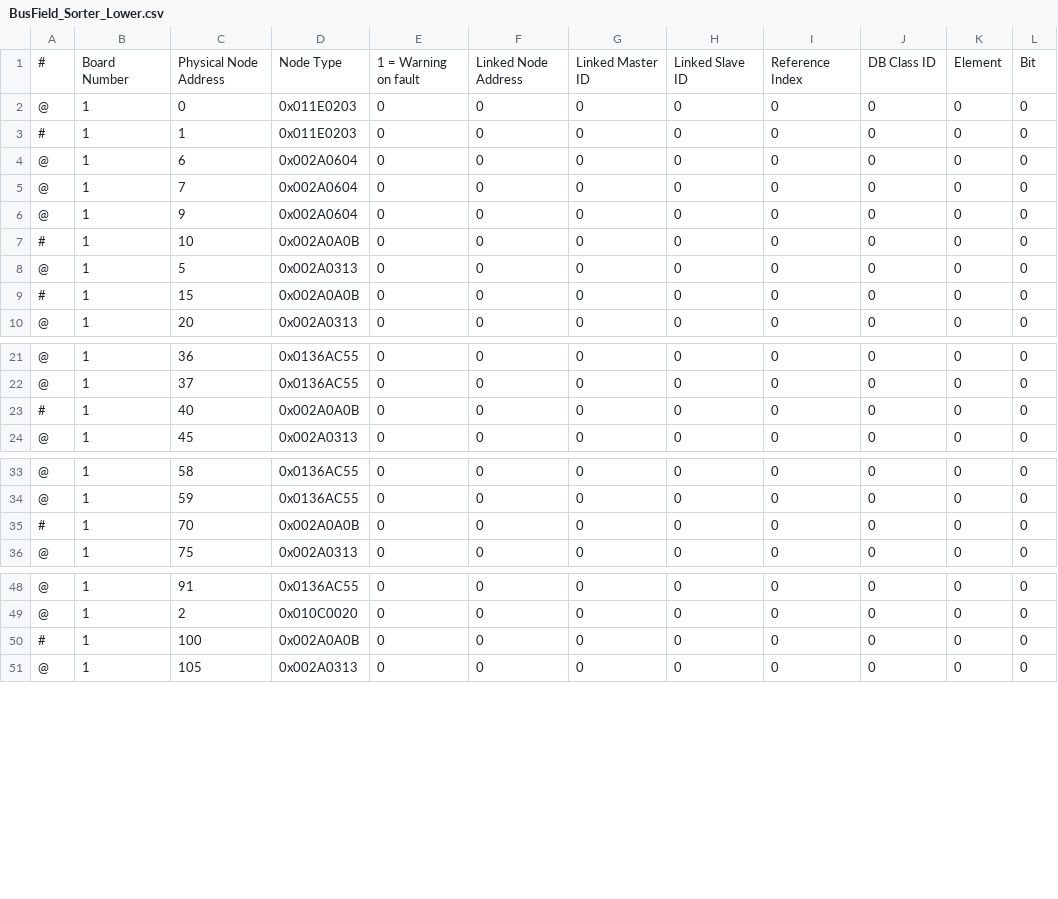
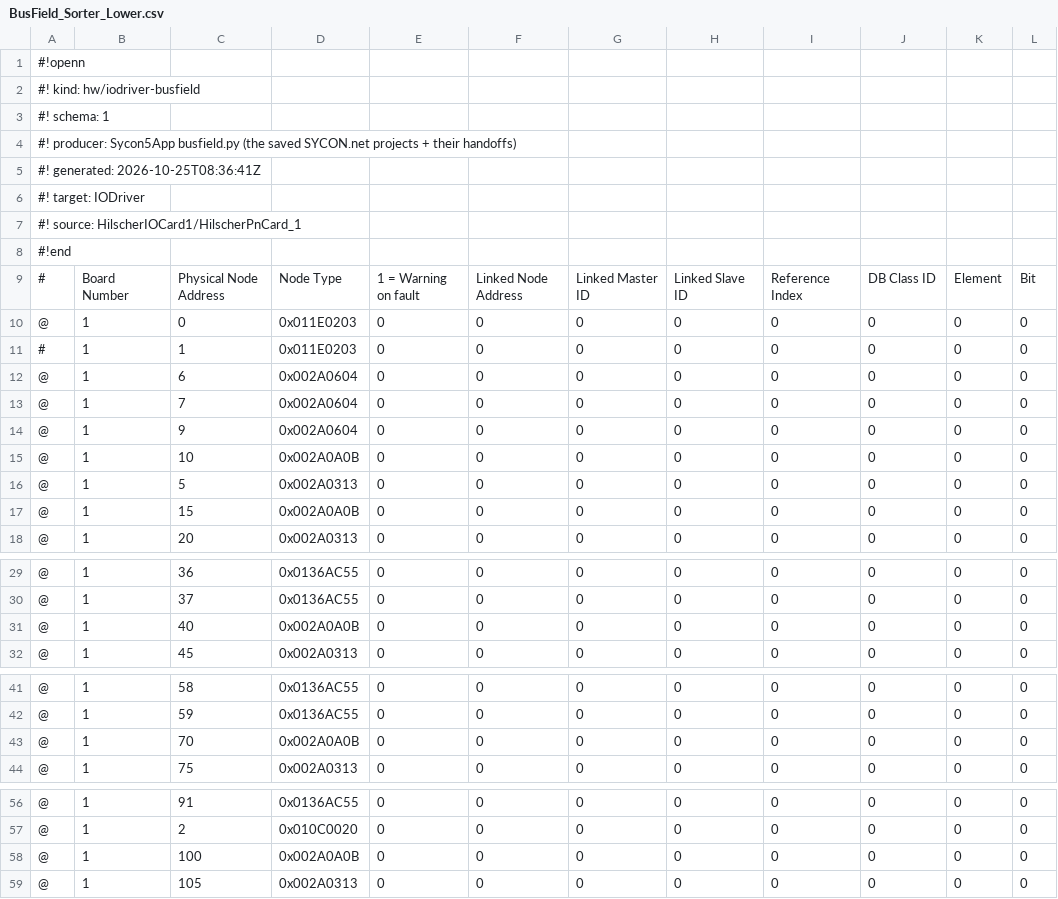
Before and after one commit to thebdr/Openn2, a CSV file: Sycon5App/spike/references/FVT_tests/BusField_Sorter_Lower.csv, drawn as a sheet; only a part is shown, gaps mark what is left out; addresses are those after the commit; rows hold the shown columns only; the diff names each change by its address in the sheet, - before the commit and + after, or states it on an @@ line.

```diff
--- a/Sycon5App/spike/references/FVT_tests/BusField_Sorter_Lower.csv
+++ b/Sycon5App/spike/references/FVT_tests/BusField_Sorter_Lower.csv
+row 1: #!openn
+row 2: #! kind: hw/iodriver-busfield
+row 3: #! schema: 1
+row 4: #! producer: Sycon5App busfield.py (the saved SYCON.net projects + their handoffs)
+row 5: #! generated: 2026-10-25T08:36:41Z
+row 6: #! target: IODriver
+row 7: #! source: HilscherIOCard1/HilscherPnCard_1
+row 8: #!end
-A15: #
+A15: @
-A17: #
+A17: @
-A31: #
+A31: @
-A43: #
+A43: @
-A58: #
+A58: @
```
Also changed, not shown: 3 other files.
